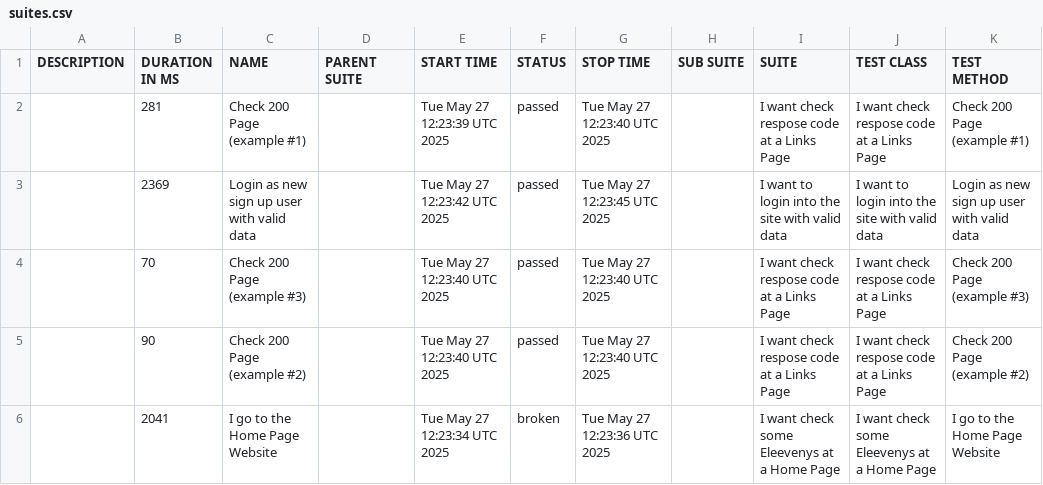
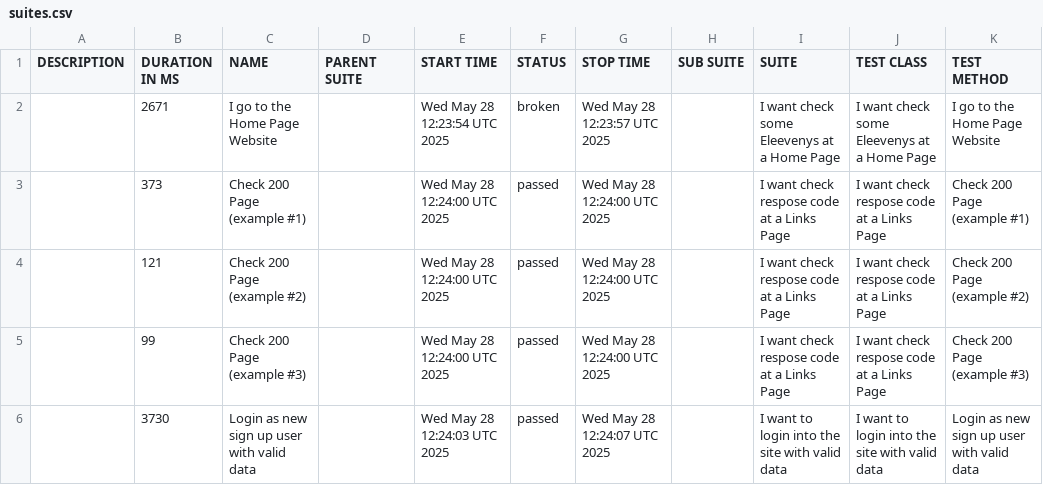
Before and after one commit to tmqa2408/cypress_Cucumber_BDD, a CSV file: data/suites.csv, drawn as a sheet.

```diff
--- a/data/suites.csv
+++ b/data/suites.csv
@@ -1,6 +1,6 @@
 "DESCRIPTION","DURATION IN MS","NAME","PARENT SUITE","START TIME","STATUS","STOP TIME","SUB SUITE","SUITE","TEST CLASS","TEST METHOD"
-"","281","Check 200 Page (example #1)","","Tue May 27 12:23:39 UTC 2025","passed","Tue May 27 12:23:40 UTC 2025","","I want check respose code at a Links Page","I want check respose code at a Links Page","Check 200 Page (example #1)"
-"","2369","Login as new sign up user with valid data","","Tue May 27 12:23:42 UTC 2025","passed","Tue May 27 12:23:45 UTC 2025","","I want to login into the site with valid data","I want to login into the site with valid data","Login as new sign up user with valid data"
-"","70","Check 200 Page (example #3)","","Tue May 27 12:23:40 UTC 2025","passed","Tue May 27 12:23:40 UTC 2025","","I want check respose code at a Links Page","I want check respose code at a Links Page","Check 200 Page (example #3)"
-"","90","Check 200 Page (example #2)","","Tue May 27 12:23:40 UTC 2025","passed","Tue May 27 12:23:40 UTC 2025","","I want check respose code at a Links Page","I want check respose code at a Links Page","Check 200 Page (example #2)"
-"","2041","I go to the Home Page Website","","Tue May 27 12:23:34 UTC 2025","broken","Tue May 27 12:23:36 UTC 2025","","I want check some Eleevenys at a Home Page","I want check some Eleevenys at a Home Page","I go to the Home Page Website"
+"","2671","I go to the Home Page Website","","Wed May 28 12:23:54 UTC 2025","broken","Wed May 28 12:23:57 UTC 2025","","I want check some Eleevenys at a Home Page","I want check some Eleevenys at a Home Page","I go to the Home Page Website"
+"","373","Check 200 Page (example #1)","","Wed May 28 12:24:00 UTC 2025","passed","Wed May 28 12:24:00 UTC 2025","","I want check respose code at a Links Page","I want check respose code at a Links Page","Check 200 Page (example #1)"
+"","121","Check 200 Page (example #2)","","Wed May 28 12:24:00 UTC 2025","passed","Wed May 28 12:24:00 UTC 2025","","I want check respose code at a Links Page","I want check respose code at a Links Page","Check 200 Page (example #2)"
+"","99","Check 200 Page (example #3)","","Wed May 28 12:24:00 UTC 2025","passed","Wed May 28 12:24:00 UTC 2025","","I want check respose code at a Links Page","I want check respose code at a Links Page","Check 200 Page (example #3)"
+"","3730","Login as new sign up user with valid data","","Wed May 28 12:24:03 UTC 2025","passed","Wed May 28 12:24:07 UTC 2025","","I want to login into the site with valid data","I want to login into the site with valid data","Login as new sign up user with valid data"
```
Also changed, not shown: 25 other files.
